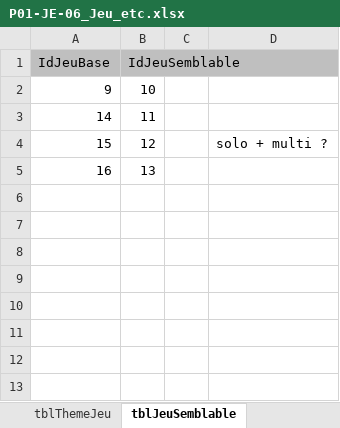
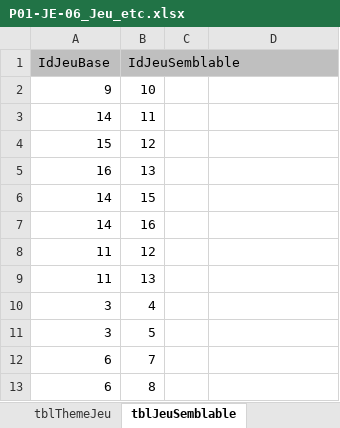
Before and after one commit to kelodiek/Projet, an Excel workbook: Sprint 1/Package 1/Documentation/P01-JE-06_Jeu_etc.xlsx, sheet tblJeuSemblable, drawn as a sheet; values as stored, in another font and other column widths than the file's, no borders; the diff names each change by its address in the sheet, - before the commit and + after, or states it on an @@ line.

```diff
--- a/Sprint 1/Package 1/Documentation/P01-JE-06_Jeu_etc.xlsx (sheet tblJeuSemblable)
+++ b/Sprint 1/Package 1/Documentation/P01-JE-06_Jeu_etc.xlsx (sheet tblJeuSemblable)
-D4: solo + multi ?
+D4: (empty)
+row 6: 14 | 15
+row 7: 14 | 16
+row 8: 11 | 12
+row 9: 11 | 13
+row 10: 3 | 4
+row 11: 3 | 5
+row 12: 6 | 7
+row 13: 6 | 8
```
Also changed, not shown: sheet tblVersion.
